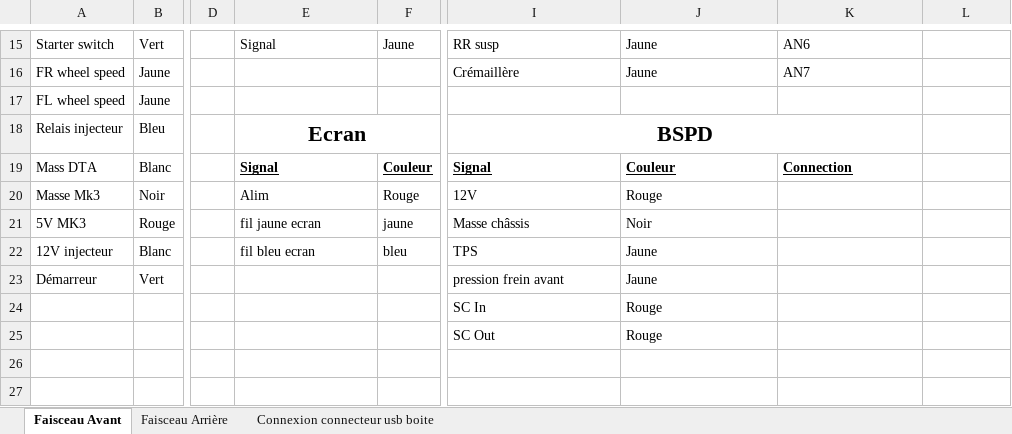
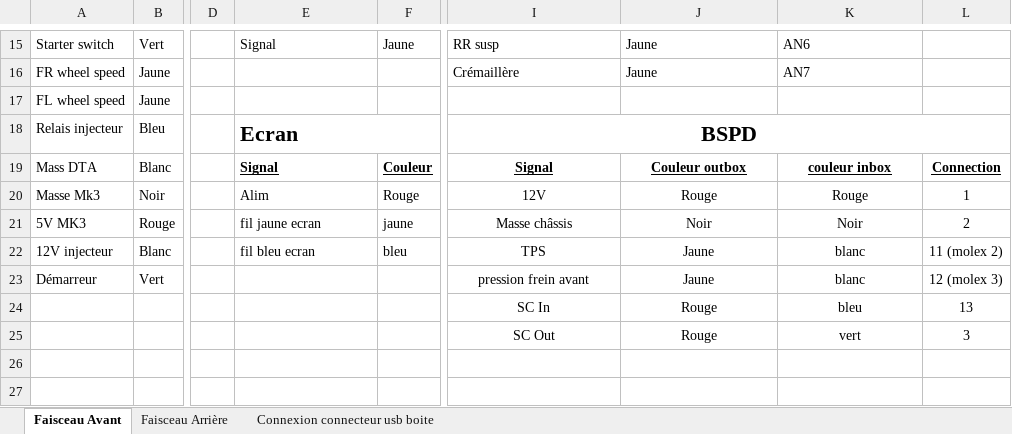
Before and after one commit to EOSCogniton/Ressources2020, an Excel workbook: EL_Electrical/Faisceau/Récap connections.xlsx, sheet Faisceau Avant, drawn as a sheet; only a part is shown, gaps mark what is left out; values as stored, in another font and other column widths than the file's, no borders; the diff names each change by its address in the sheet, - before the commit and + after, or states it on an @@ line.

Commit message:
connection BSPD

```diff
--- a/EL_Electrical/Faisceau/Récap connections.xlsx (sheet Faisceau Avant)
+++ b/EL_Electrical/Faisceau/Récap connections.xlsx (sheet Faisceau Avant)
-E18 alignment: center
+E18 alignment: left
-I18:K18 merged
+I18:L18 merged
-I19:K19 alignment: left
+I19:K19 alignment: center
-J19: Couleur
+J19: Couleur outbox
-K19: Connection
+K19: couleur inbox
-L19: (empty)
+L19: Connection
-I20:J25 alignment: left
+I20:J25 alignment: center
-K20: (empty)
+K20: Rouge
-L20: (empty)
+L20: 1
-K21: (empty)
+K21: Noir
-L21: (empty)
+L21: 2
-K22:K23: (empty)
+K22:K23: blanc
-L22: (empty)
+L22: 11 (molex 2)
-L23: (empty)
+L23: 12 (molex 3)
-K24: (empty)
+K24: bleu
-L24: (empty)
+L24: 13
-K25: (empty)
+K25: vert
-L25: (empty)
+L25: 3
```
